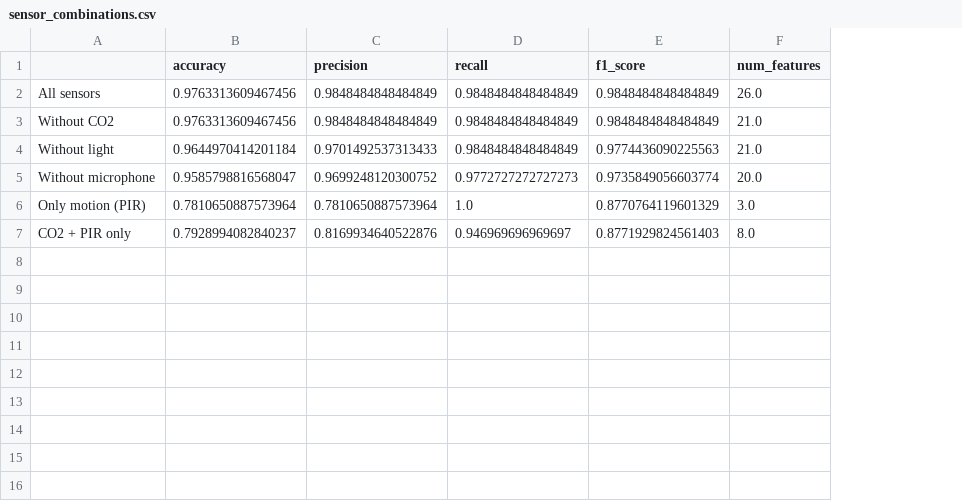
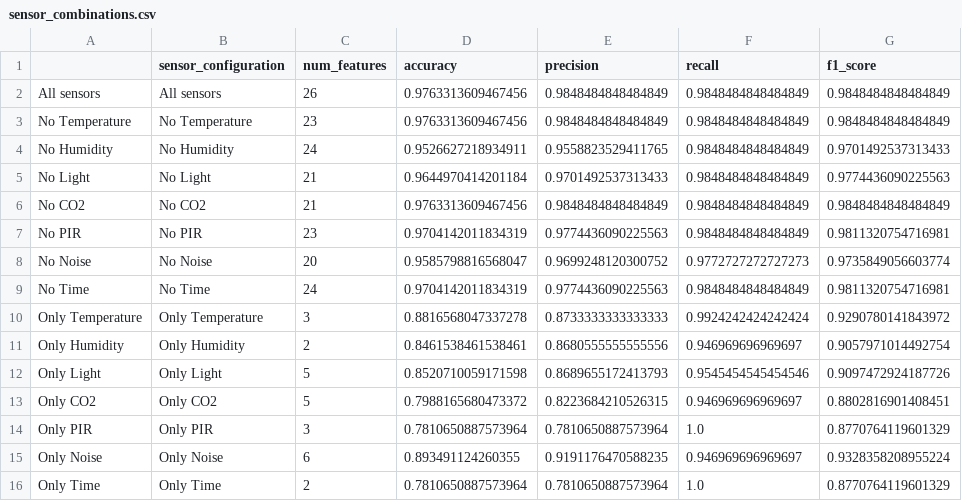
Before and after one commit to nisadefneAKSU/CS58007-IoT, a CSV file: Project/ml_results/sensor_combinations.csv, drawn as a sheet; removed rows and columns are numbered as before the commit, all else as after; the diff names each change by its address in the sheet, - before the commit and + after, or states it on an @@ line.

Commit message:
Updated ablation testing and added latex table generation

```diff
--- a/Project/ml_results/sensor_combinations.csv
+++ b/Project/ml_results/sensor_combinations.csv
-column A, rows 2-6: All sensors | Without CO2 | Without light | Without microphone | Only motion (PIR)
+column A, rows 2-3: All sensors | No Temperature; row 5: No Light; row 8: No Noise; row 14: Only PIR
+column B (sensor_configuration), rows 2-3: All sensors | No Temperature; row 5: No Light; row 8: No Noise; row 14: Only PIR
+column C (num_features), rows 2-3: 26 | 23; row 5: 21; row 8: 20; row 14: 3
-column F (num_features), rows 2-6: 26.0 | 21.0 | 21.0 | 20.0 | 3.0
+row 4: No Humidity | No Humidity | 24 | 0.9526627218934911 | 0.9558823529411765 | 0.9848484848484849 | 0.9701492537313433
+row 6: No CO2 | No CO2 | 21 | 0.9763313609467456 | 0.9848484848484849 | 0.9848484848484849 | 0.9848484848484849
+row 7: No PIR | No PIR | 23 | 0.9704142011834319 | 0.9774436090225563 | 0.9848484848484849 | 0.9811320754716981
+row 9: No Time | No Time | 24 | 0.9704142011834319 | 0.9774436090225563 | 0.9848484848484849 | 0.9811320754716981
+row 10: Only Temperature | Only Temperature | 3 | 0.8816568047337278 | 0.8733333333333333 | 0.9924242424242424 | 0.9290780141843972
+row 11: Only Humidity | Only Humidity | 2 | 0.8461538461538461 | 0.8680555555555556 | 0.946969696969697 | 0.9057971014492754
+row 12: Only Light | Only Light | 5 | 0.8520710059171598 | 0.8689655172413793 | 0.9545454545454546 | 0.9097472924187726
+row 13: Only CO2 | Only CO2 | 5 | 0.7988165680473372 | 0.8223684210526315 | 0.946969696969697 | 0.8802816901408451
-row 7: CO2 + PIR only | 0.7928994082840237 | 0.8169934640522876 | 0.946969696969697 | 0.8771929824561403 | 8.0
+row 15: Only Noise | Only Noise | 6 | 0.893491124260355 | 0.9191176470588235 | 0.946969696969697 | 0.9328358208955224
+row 16: Only Time | Only Time | 2 | 0.7810650887573964 | 0.7810650887573964 | 1.0 | 0.8770764119601329
```
Also changed, not shown: 4 other files.
